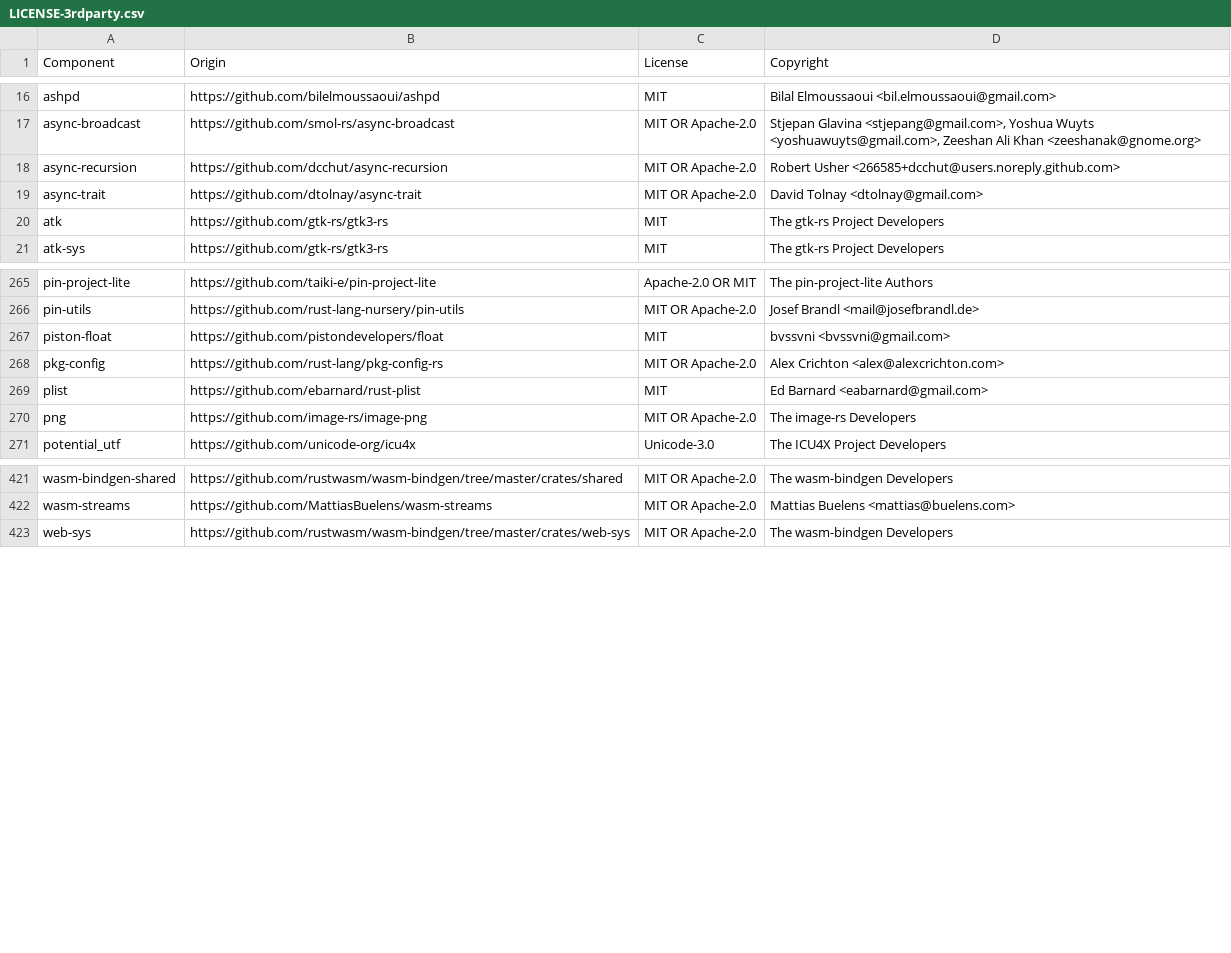
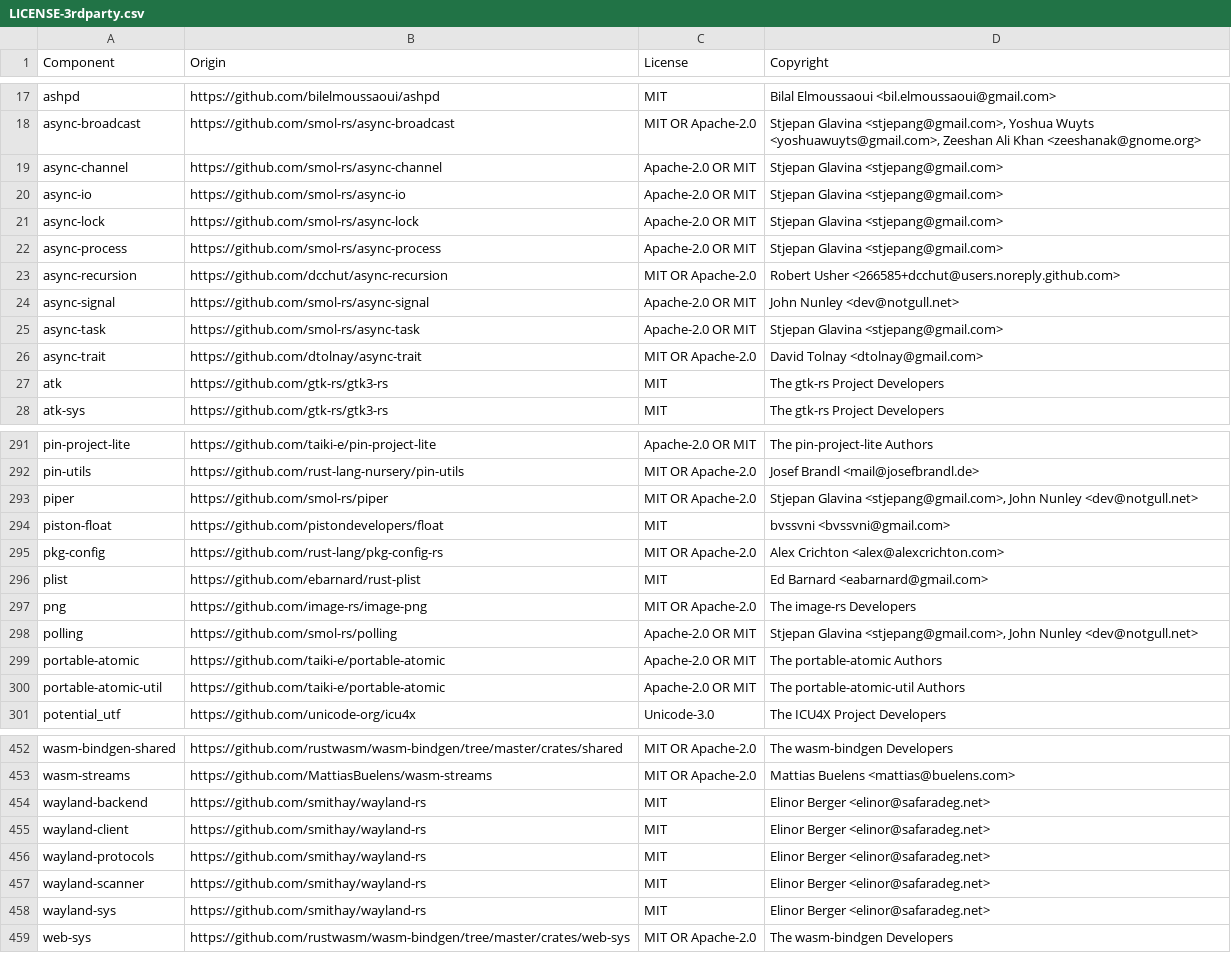
Before and after one commit to gmalette/pdf-rancher, a CSV file: src-tauri/LICENSE-3rdparty.csv, drawn as a sheet; only a part is shown, gaps mark what is left out; the diff covers the shown part only; the diff names each change by its address in the sheet, - before the commit and + after, or states it on an @@ line.

Commit message:
Update LICENSE-3rdparty.csv

```diff
--- a/src-tauri/LICENSE-3rdparty.csv
+++ b/src-tauri/LICENSE-3rdparty.csv
+row 19: async-channel | https://github.com/smol-rs/async-channel | Apache-2.0 OR MIT | Stjepan Glavina <stjepang@gmail.com>
+row 20: async-io | https://github.com/smol-rs/async-io | Apache-2.0 OR MIT | Stjepan Glavina <stjepang@gmail.com>
+row 21: async-lock | https://github.com/smol-rs/async-lock | Apache-2.0 OR MIT | Stjepan Glavina <stjepang@gmail.com>
+row 22: async-process | https://github.com/smol-rs/async-process | Apache-2.0 OR MIT | Stjepan Glavina <stjepang@gmail.com>
+row 24: async-signal | https://github.com/smol-rs/async-signal | Apache-2.0 OR MIT | John Nunley <dev@notgull.net>
+row 25: async-task | https://github.com/smol-rs/async-task | Apache-2.0 OR MIT | Stjepan Glavina <stjepang@gmail.com>
+row 293: piper | https://github.com/smol-rs/piper | MIT OR Apache-2.0 | Stjepan Glavina <stjepang@gmail.com>, John Nunley <dev@notgull.net>
+row 298: polling | https://github.com/smol-rs/polling | Apache-2.0 OR MIT | Stjepan Glavina <stjepang@gmail.com>, John Nunley <dev@notgull.net>
+row 299: portable-atomic | https://github.com/taiki-e/portable-atomic | Apache-2.0 OR MIT | The portable-atomic Authors
+row 300: portable-atomic-util | https://github.com/taiki-e/portable-atomic | Apache-2.0 OR MIT | The portable-atomic-util Authors
+row 454: wayland-backend | https://github.com/smithay/wayland-rs | MIT | Elinor Berger <elinor@safaradeg.net>
+row 455: wayland-client | https://github.com/smithay/wayland-rs | MIT | Elinor Berger <elinor@safaradeg.net>
+row 456: wayland-protocols | https://github.com/smithay/wayland-rs | MIT | Elinor Berger <elinor@safaradeg.net>
+row 457: wayland-scanner | https://github.com/smithay/wayland-rs | MIT | Elinor Berger <elinor@safaradeg.net>
+row 458: wayland-sys | https://github.com/smithay/wayland-rs | MIT | Elinor Berger <elinor@safaradeg.net>
```
Also changed, not shown: 28 added rows, 6 removed rows and 2 edited cells elsewhere in this file, 1 other file.
